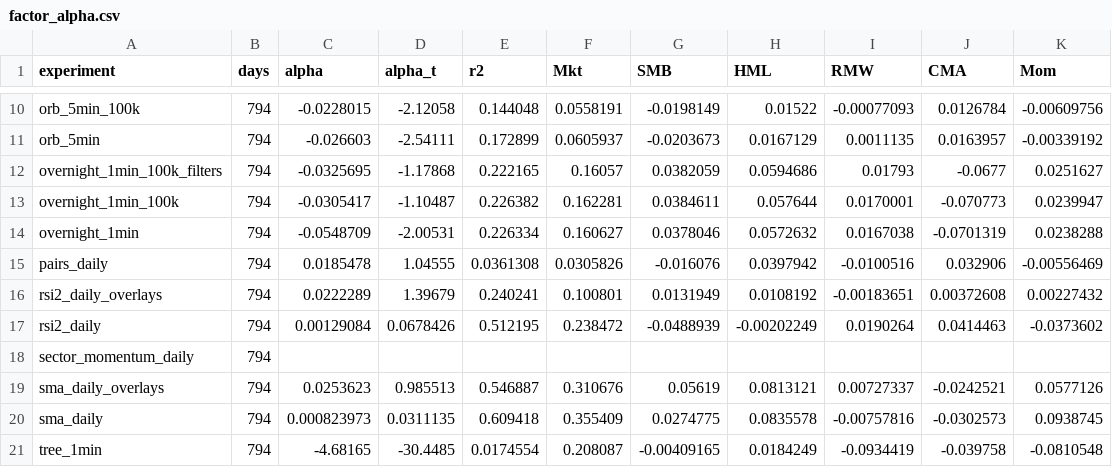
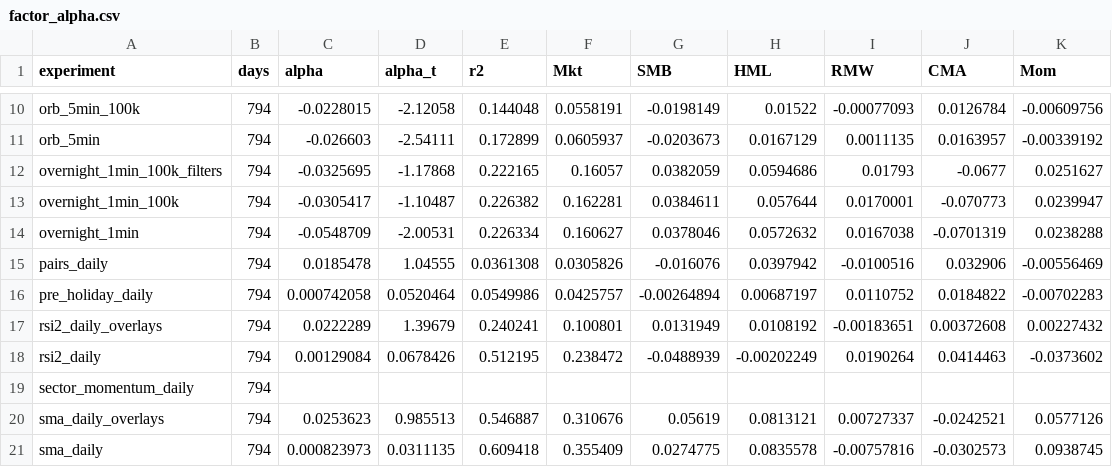
Before and after one commit to sermelo/algotrader, a CSV file: results/factor_alpha.csv, drawn as a sheet; only a part is shown, gaps mark what is left out; the shorter side is filled out with more unchanged rows; the diff names each change by its address in the sheet, - before the commit and + after, or states it on an @@ line.

```diff
--- a/results/factor_alpha.csv
+++ b/results/factor_alpha.csv
+row 16: pre_holiday_daily | 794 | 0.000742058 | 0.0520464 | 0.0549986 | 0.0425757 | -0.00264894 | 0.00687197 | 0.0110752 | 0.0184822 | -0.00702283
```
Also changed, not shown: results/broad/factor_alpha.csv, 25 other files.
